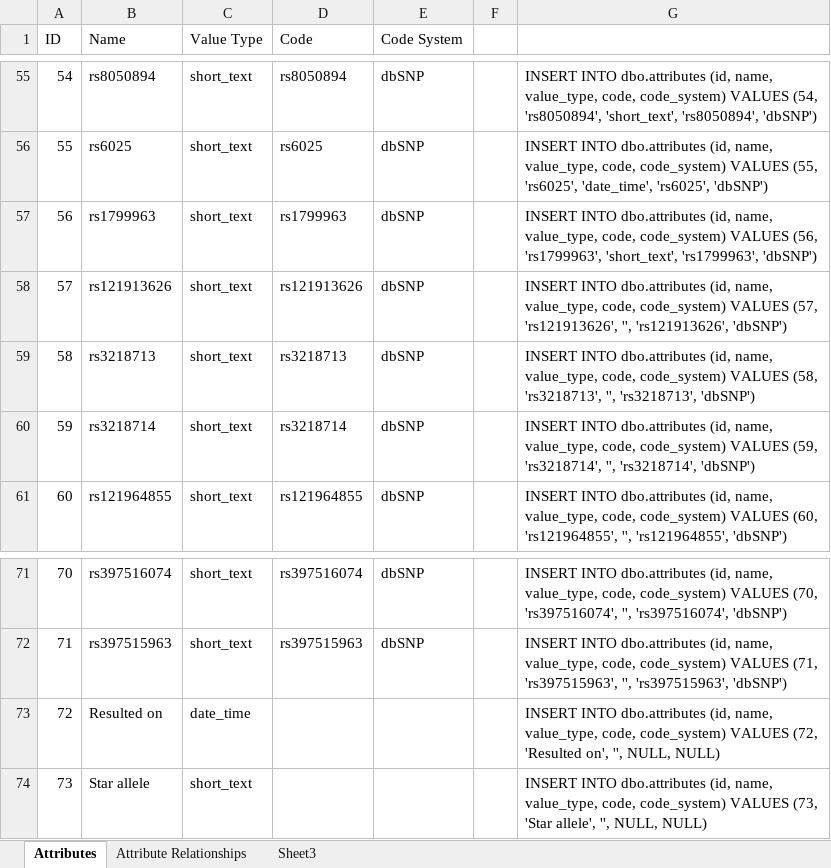
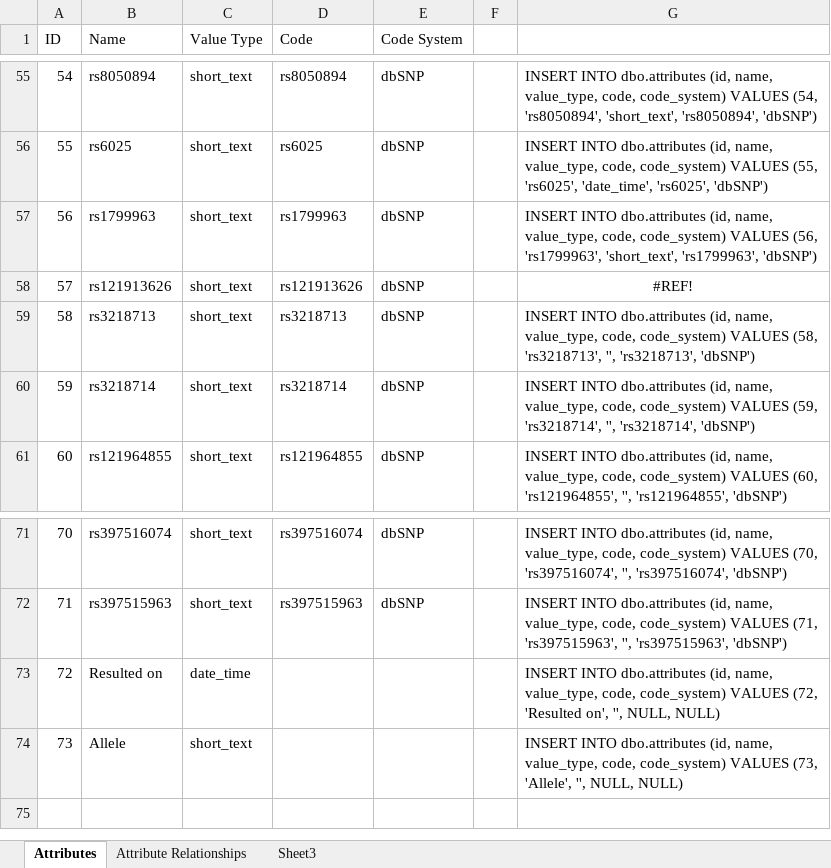
Before and after one commit to lrasmus/MHGR, an Excel workbook: MHGR/Data/EAVAttributes/EAVAttributes.xlsx, sheet Attributes, drawn as a sheet; only a part is shown, gaps mark what is left out; values as stored, in another font and other column widths than the file's, no borders; the diff names each change by its address in the sheet, - before the commit and + after, or states it on an @@ line.

Commit message:
Split SNP alleles for results

```diff
--- a/MHGR/Data/EAVAttributes/EAVAttributes.xlsx (sheet Attributes)
+++ b/MHGR/Data/EAVAttributes/EAVAttributes.xlsx (sheet Attributes)
-G58: INSERT INTO dbo.attributes (id, name, value_type, code, code_system) VALUES (57, 'rs121913626', '', 'rs121913626', 'dbSNP')
+G58: #REF!
-G58 alignment: left
+G58 alignment: center
-B74 (Name): Star allele
+B74 (Name): Allele
-G74: …VALUES (73, 'Star allele', '', NULL,…
+G74: …VALUES (73, 'Allele', '', NULL,…
```
Also changed, not shown: formulas that keep their value, 3 other files.
